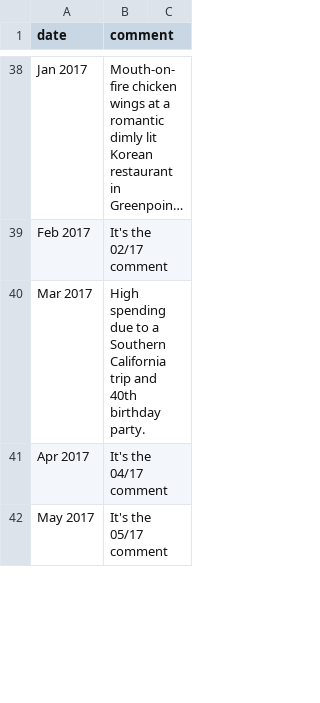
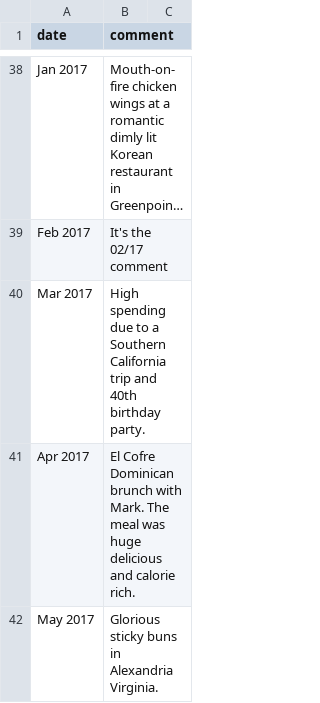
Before and after one commit to snphillips/food-spending, a CSV file: src/data/comments.csv, drawn as a sheet; only a part is shown, gaps mark what is left out; long unchanged cells end in …; the diff covers the shown part only.

Commit message:
add comments, fix data loading issue

```diff
--- a/src/data/comments.csv
+++ b/src/data/comments.csv
@@ -40,3 +40,3 @@ date,comment
 "Mar 2017", High spending due to a Southern California trip and 40th birthday party.
-"Apr 2017", It's the 04/17 comment
-"May 2017", It's the 05/17 comment
+"Apr 2017", El Cofre Dominican brunch with Mark. The meal was huge delicious and calorie rich.
+"May 2017", Glorious sticky buns in Alexandria Virginia.
```
Also changed, not shown: 1 edited cell elsewhere in this file, 2 other files.
